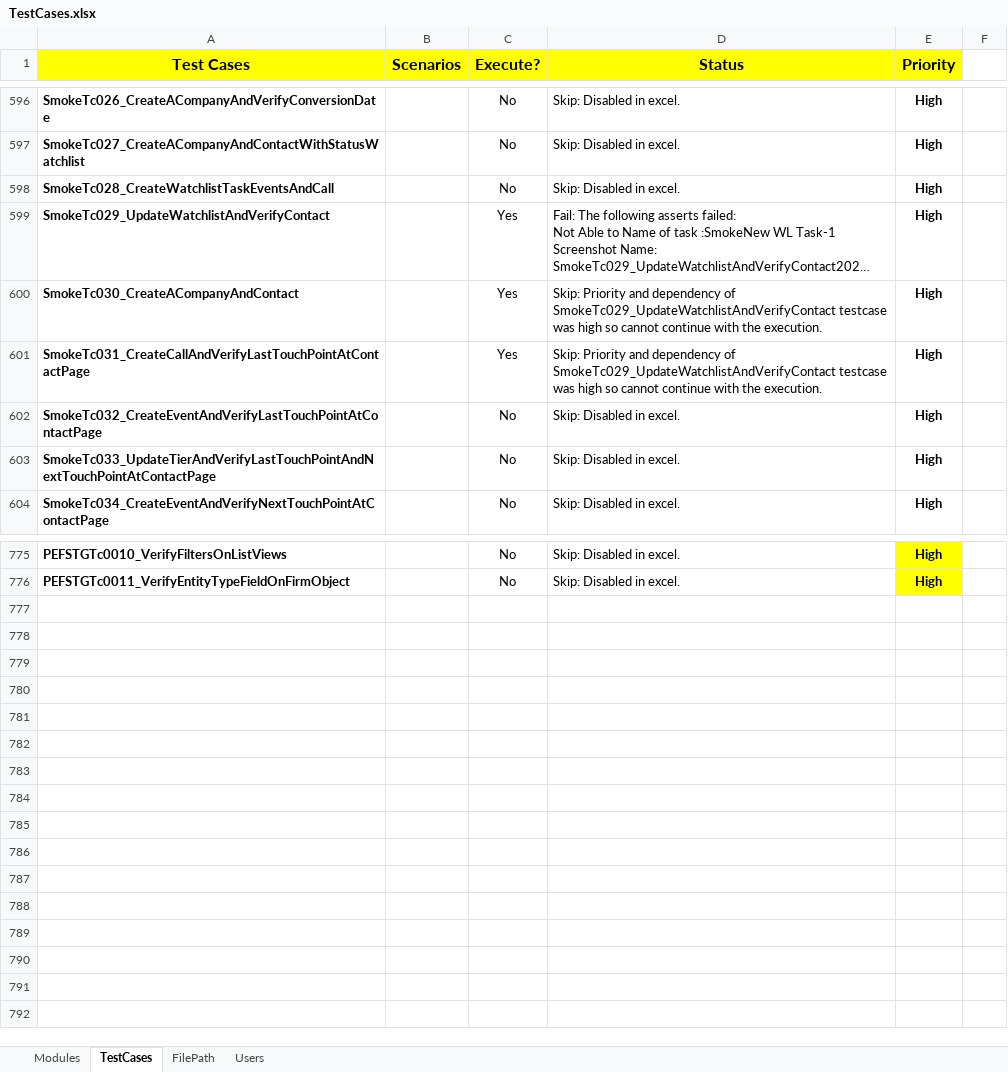
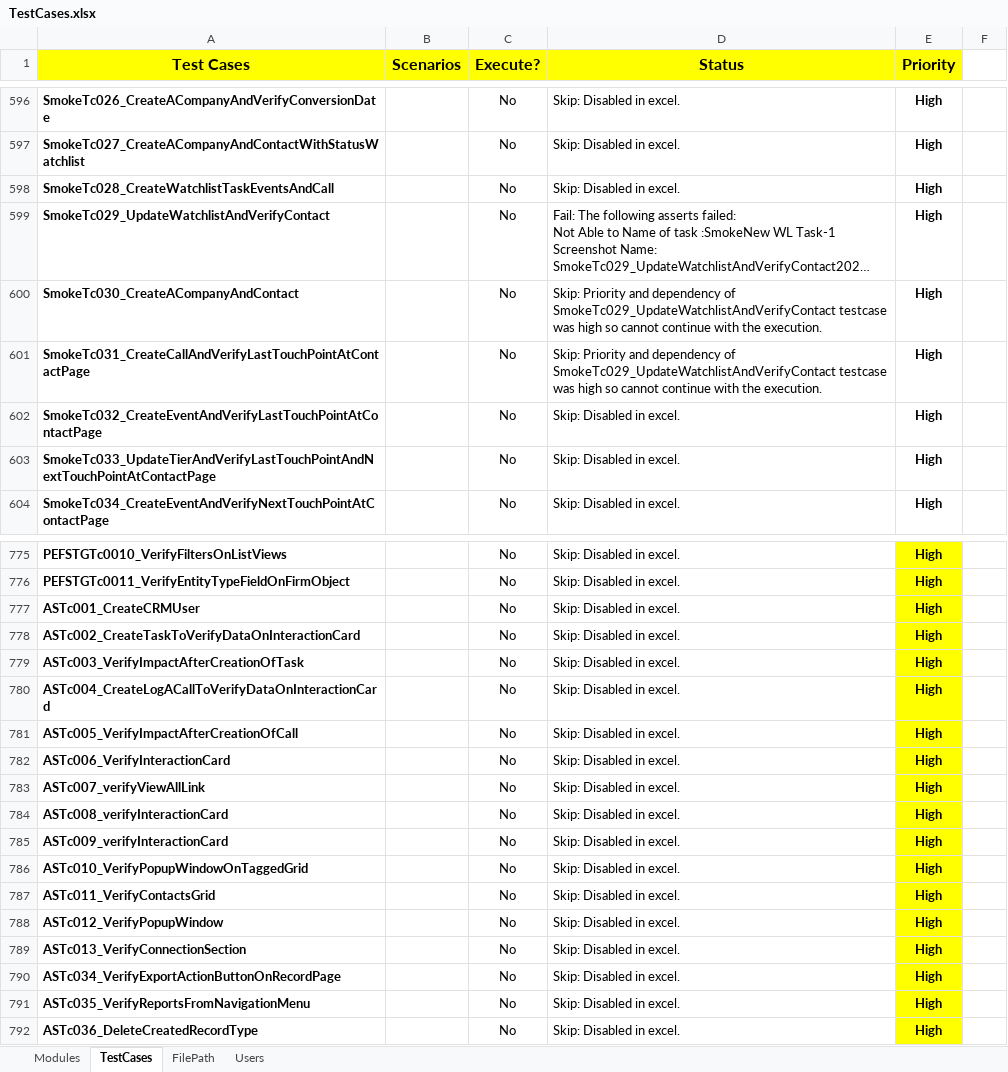
Before and after one commit to NitinNavatar/PE4.7, an Excel workbook: TestCases.xlsx, sheet TestCases, drawn as a sheet; only a part is shown, gaps mark what is left out; long unchanged cells end in …; values as stored, in another font and other column widths than the file's, no borders; conditional formats not drawn; the diff names each change by its address in the sheet, - before the commit and + after, or states it on an @@ line.

```diff
--- a/TestCases.xlsx (sheet TestCases)
+++ b/TestCases.xlsx (sheet TestCases)
-C599:C601 (Execute?): Yes
+C599:C601 (Execute?): No
+row 777: ASTc001_CreateCRMUser |  | No | Skip: Disabled in excel. | High
+row 778: ASTc002_CreateTaskToVerifyDataOnInteractionCard |  | No | Skip: Disabled in excel. | High
+row 779: ASTc003_VerifyImpactAfterCreationOfTask |  | No | Skip: Disabled in excel. | High
+row 780: ASTc004_CreateLogACallToVerifyDataOnInteractionCard |  | No | Skip: Disabled in excel. | High
+row 781: ASTc005_VerifyImpactAfterCreationOfCall |  | No | Skip: Disabled in excel. | High
+row 782: ASTc006_VerifyInteractionCard |  | No | Skip: Disabled in excel. | High
+row 783: ASTc007_verifyViewAllLink |  | No | Skip: Disabled in excel. | High
+row 784: ASTc008_verifyInteractionCard |  | No | Skip: Disabled in excel. | High
+row 785: ASTc009_verifyInteractionCard |  | No | Skip: Disabled in excel. | High
+row 786: ASTc010_VerifyPopupWindowOnTaggedGrid |  | No | Skip: Disabled in excel. | High
+row 787: ASTc011_VerifyContactsGrid |  | No | Skip: Disabled in excel. | High
+row 788: ASTc012_VerifyPopupWindow |  | No | Skip: Disabled in excel. | High
+row 789: ASTc013_VerifyConnectionSection |  | No | Skip: Disabled in excel. | High
+row 790: ASTc034_VerifyExportActionButtonOnRecordPage |  | No | Skip: Disabled in excel. | High
+row 791: ASTc035_VerifyReportsFromNavigationMenu |  | No | Skip: Disabled in excel. | High
+row 792: ASTc036_DeleteCreatedRecordType |  | No | Skip: Disabled in excel. | High
```
Also changed, not shown: sheet Modules, AcuityDataSheet.xlsx, 1 other file.
